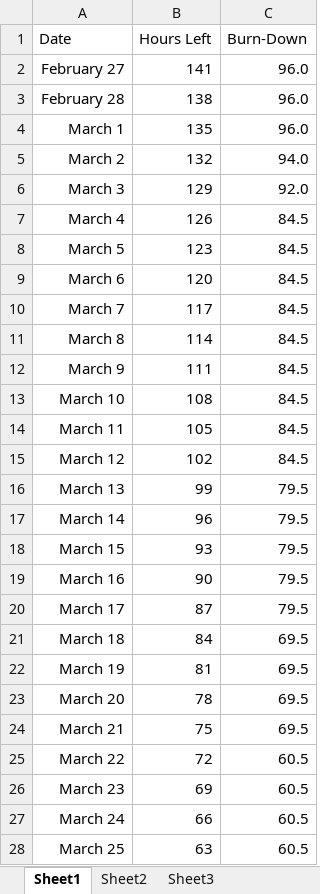
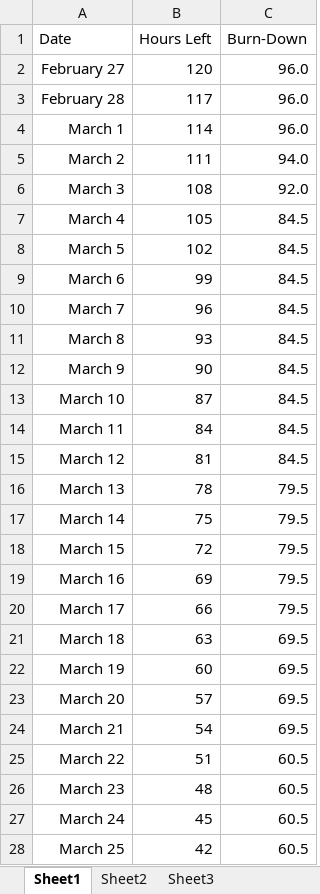
Before and after one commit to JNM-2T17/WEBAPDE-MP, an Excel workbook: Burn Down Chart.xlsx, sheet Sheet1, drawn as a sheet; only a part is shown; values as stored, in another font and other column widths than the file's, no borders; charts and pictures not drawn; the diff covers the shown part only; the diff names each change by its address in the sheet, - before the commit and + after, or states it on an @@ line.

Commit message:
Updated Burn Down Chart

```diff
--- a/Burn Down Chart.xlsx (sheet Sheet1)
+++ b/Burn Down Chart.xlsx (sheet Sheet1)
-B2 (Hours Left): 141
+B2 (Hours Left): 120
-B3 (Hours Left): 138
+B3 (Hours Left): 117
-B4 (Hours Left): 135
+B4 (Hours Left): 114
-B5 (Hours Left): 132
+B5 (Hours Left): 111
-B6 (Hours Left): 129
+B6 (Hours Left): 108
-B7 (Hours Left): 126
+B7 (Hours Left): 105
-B8 (Hours Left): 123
+B8 (Hours Left): 102
-B9 (Hours Left): 120
+B9 (Hours Left): 99
-B10 (Hours Left): 117
+B10 (Hours Left): 96
-B11 (Hours Left): 114
+B11 (Hours Left): 93
-B12 (Hours Left): 111
+B12 (Hours Left): 90
-B13 (Hours Left): 108
+B13 (Hours Left): 87
-B14 (Hours Left): 105
+B14 (Hours Left): 84
-B15 (Hours Left): 102
+B15 (Hours Left): 81
-B16 (Hours Left): 99
+B16 (Hours Left): 78
-B17 (Hours Left): 96
+B17 (Hours Left): 75
-B18 (Hours Left): 93
+B18 (Hours Left): 72
-B19 (Hours Left): 90
+B19 (Hours Left): 69
-B20 (Hours Left): 87
+B20 (Hours Left): 66
-B21 (Hours Left): 84
+B21 (Hours Left): 63
-B22 (Hours Left): 81
+B22 (Hours Left): 60
-B23 (Hours Left): 78
+B23 (Hours Left): 57
-B24 (Hours Left): 75
+B24 (Hours Left): 54
-B25 (Hours Left): 72
+B25 (Hours Left): 51
-B26 (Hours Left): 69
+B26 (Hours Left): 48
-B27 (Hours Left): 66
+B27 (Hours Left): 45
-B28 (Hours Left): 63
+B28 (Hours Left): 42
```
Also changed, not shown: 7 removed rows and 14 edited cells elsewhere in this sheet, charts or pictures.
